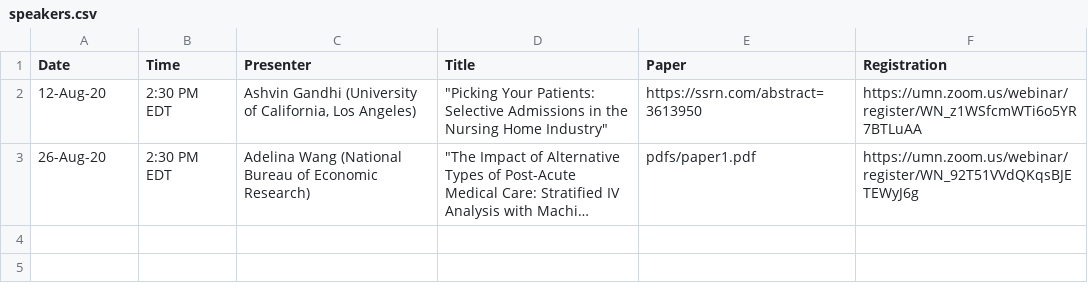
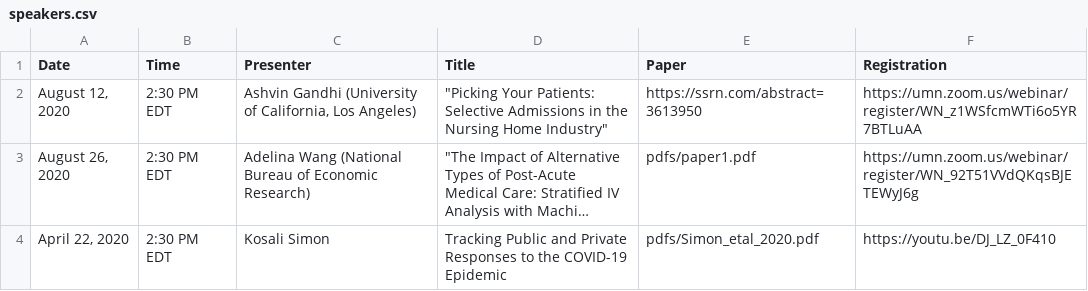
Before and after one commit to ernbilen/EHEC-website, a CSV file: _data/speakers.csv, drawn as a sheet; long unchanged cells end in …; the diff names each change by its address in the sheet, - before the commit and + after, or states it on an @@ line.

Commit message:
Update speakers.csv

```diff
--- a/_data/speakers.csv
+++ b/_data/speakers.csv
-A2 (Date): 12-Aug-20
+A2 (Date): August 12, 2020
-A3 (Date): 26-Aug-20
+A3 (Date): August 26, 2020
+row 4: April 22, 2020 | 2:30 PM EDT | Kosali Simon | Tracking Public and Private Responses to the COVID-19 Epidemic | pdfs/Simon_etal_2020.pdf | https://youtu.be/DJ_LZ_0F410
```
